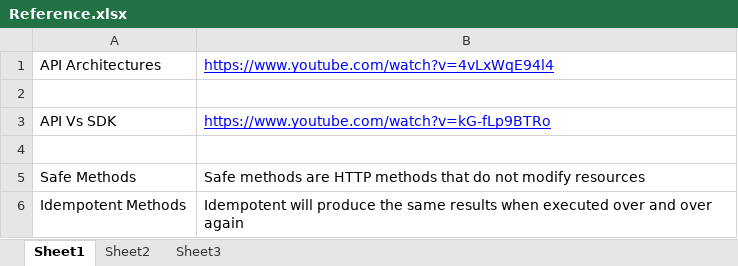
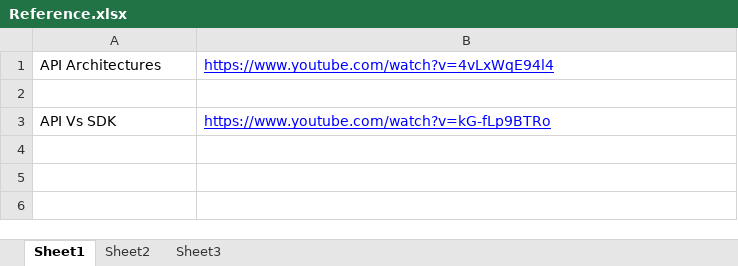
Before and after one commit to saranjbule/Notes, an Excel workbook: API/Reference.xlsx, sheet Sheet1, drawn as a sheet; values as stored, in another font and other column widths than the file's, no borders; the diff names each change by its address in the sheet, - before the commit and + after, or states it on an @@ line.

```diff
--- a/API/Reference.xlsx (sheet Sheet1)
+++ b/API/Reference.xlsx (sheet Sheet1)
-row 4: (empty)
-row 5: Safe Methods | Safe methods are HTTP methods that do not modify resources
-row 6: Idempotent Methods | Idempotent will produce the same results when executed over and over again
```
Also changed, not shown: System Architecture/Article.xlsx, Web Dev/React/Notes.xlsx, 14 other files.
